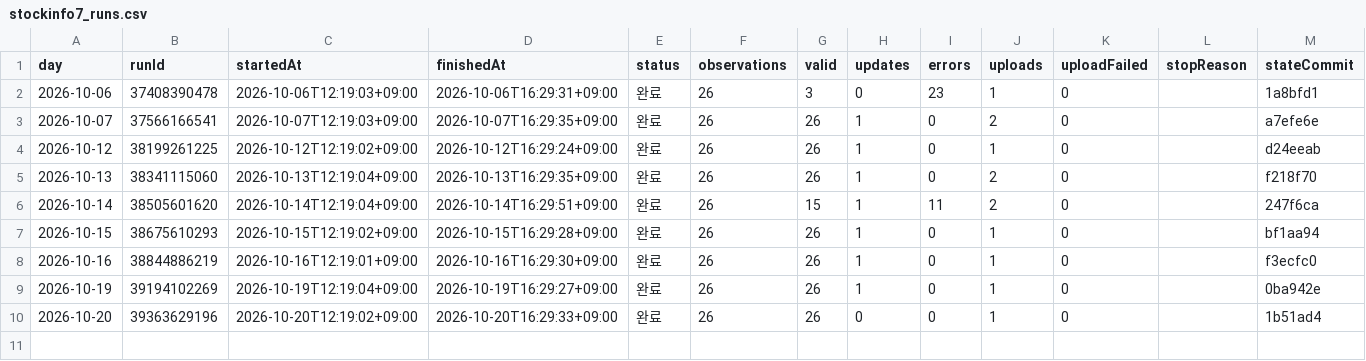
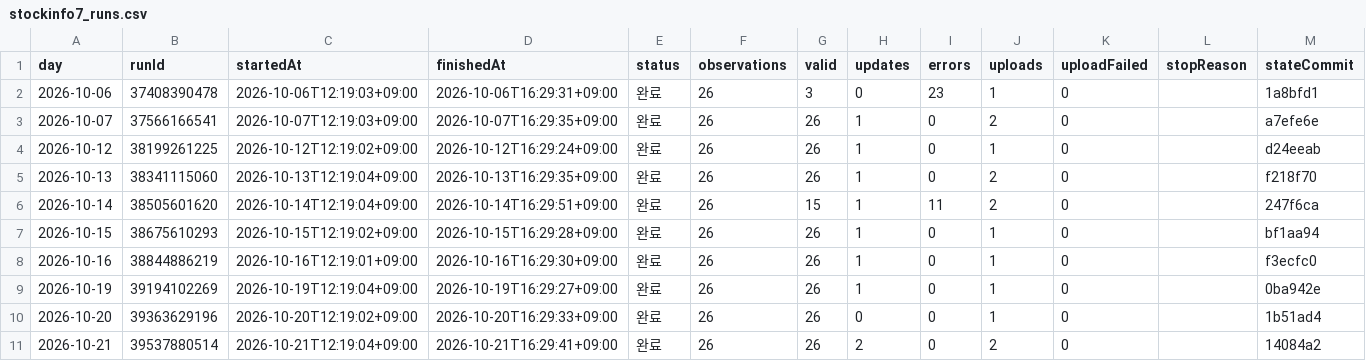
Before and after one commit to Hyeokgi/stock-omakase, a CSV file: data/research_runs/stockinfo7_runs.csv, drawn as a sheet; the diff names each change by its address in the sheet, - before the commit and + after, or states it on an @@ line.

```diff
--- a/data/research_runs/stockinfo7_runs.csv
+++ b/data/research_runs/stockinfo7_runs.csv
+row 11: 2026-10-21 | 39537880514 | 2026-10-21T12:19:04+09:00 | 2026-10-21T16:29:41+09:00 | 완료 | 26 | 26 | 2 | 0 | 2 | 0 |  | 14084a2
```
Also changed, not shown: data/research_runs/private_receipts.csv, data/research_runs/stockinfo7_obs.csv.
